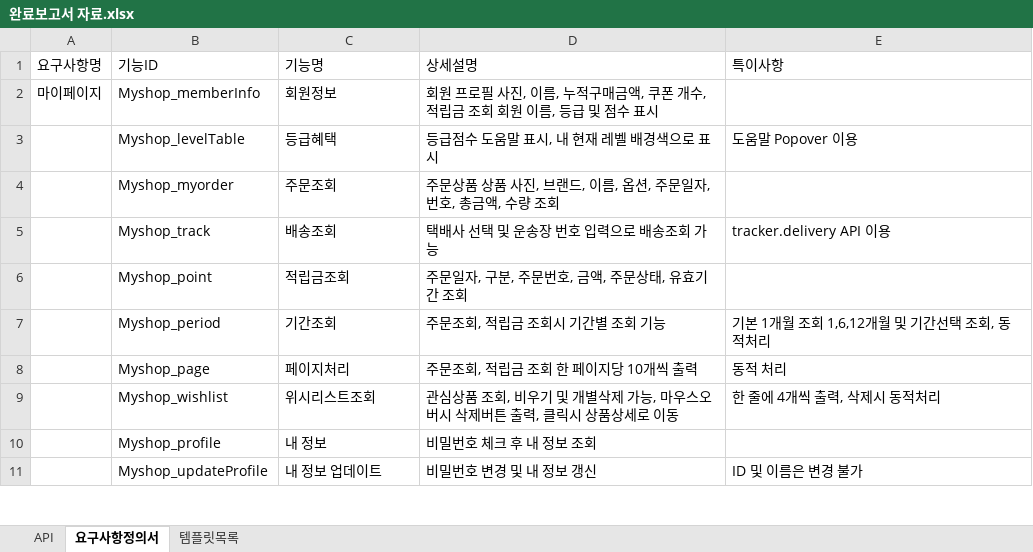
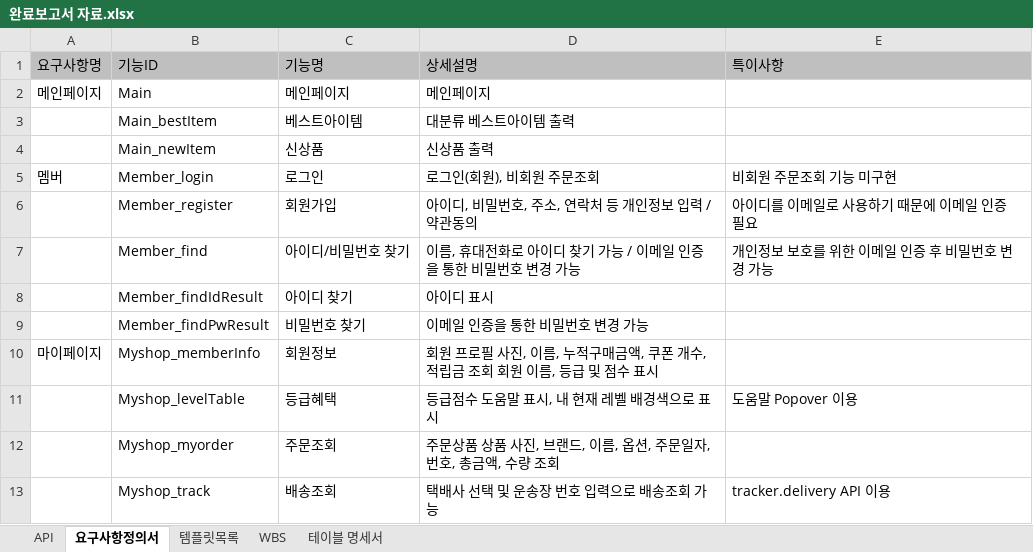
Before and after one commit to programmer-seva/tbtb, an Excel workbook: other/완료보고서 자료.xlsx, sheet 요구사항정의서, drawn as a sheet; only a part is shown; the shorter side is filled out with more unchanged rows; values as stored, in another font and other column widths than the file's, no borders; the diff covers the shown part only; the diff names each change by its address in the sheet, - before the commit and + after, or states it on an @@ line.

```diff
--- a/other/완료보고서 자료.xlsx (sheet 요구사항정의서)
+++ b/other/완료보고서 자료.xlsx (sheet 요구사항정의서)
+sheet tab: WBS
+sheet tab: 테이블 명세서
-A1:E1 fill: none
+A1:E1 fill: #BFBFBF
+row 2: 메인페이지 | Main | 메인페이지 | 메인페이지
+row 3:  | Main_bestItem | 베스트아이템 | 대분류 베스트아이템 출력
+row 4:  | Main_newItem | 신상품 | 신상품 출력
+row 5: 멤버 | Member_login | 로그인 | 로그인(회원), 비회원 주문조회 | 비회원 주문조회 기능 미구현
+row 6:  | Member_register | 회원가입 | 아이디, 비밀번호, 주소, 연락처 등 개인정보 입력 / 약관동의 | 아이디를 이메일로 사용하기 때문에 이메일 인증 필요
+row 7:  | Member_find | 아이디/비밀번호 찾기 | 이름, 휴대전화로 아이디 찾기 가능 / 이메일 인증을 통한 비밀번호 변경 가능 | 개인정보 보호를 위한 이메일 인증 후 비밀번호 변경 가능
+row 8:  | Member_findIdResult | 아이디 찾기 | 아이디 표시
+row 9:  | Member_findPwResult | 비밀번호 찾기 | 이메일 인증을 통한 비밀번호 변경 가능
```
Also changed, not shown: 21 added rows elsewhere in this sheet, sheet API, 1 other file.
